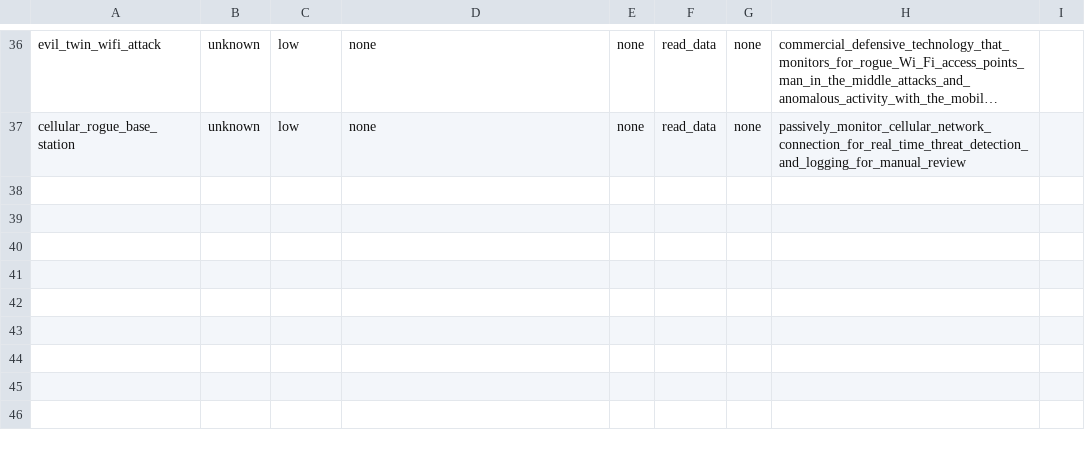
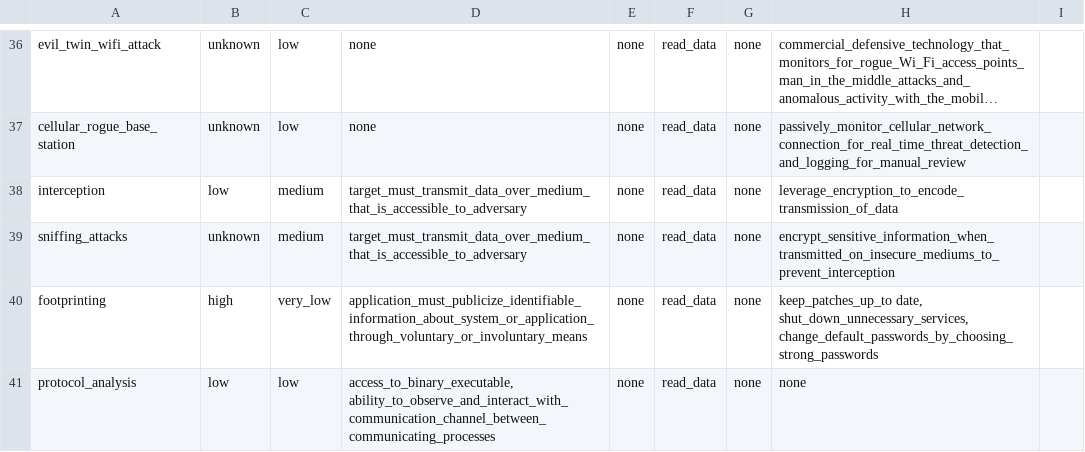
Before and after one commit to Stefann11/IZ_PROJECT_2021, a CSV file: Attacks.csv, drawn as a sheet; only a part is shown, gaps mark what is left out; long unchanged cells end in …; the diff names each change by its address in the sheet, - before the commit and + after, or states it on an @@ line.

Commit message:
feat: add more attacks

```diff
--- a/Attacks.csv
+++ b/Attacks.csv
+row 38: interception | low | medium | target_must_transmit_data_over_medium_that_is_accessible_to_adversary | none | read_data | none | leverage_encryption_to_encode_transmission_of_data
+row 39: sniffing_attacks | unknown | medium | target_must_transmit_data_over_medium_that_is_accessible_to_adversary | none | read_data | none | encrypt_sensitive_information_when_transmitted_on_insecure_mediums_to_prevent_interception
+row 40: footprinting | high | very_low | application_must_publicize_identifiable_information_about_system_or_application_through_voluntary_or_involuntary_means | none | read_data | none | keep_patches_up_to date, shut_down_unnecessary_services, change_default_passwords_by_choosing_strong_passwords
+row 41: protocol_analysis | low | low | access_to_binary_executable, ability_to_observe_and_interact_with_communication_channel_between_communicating_processes | none | read_data | none | none
```
